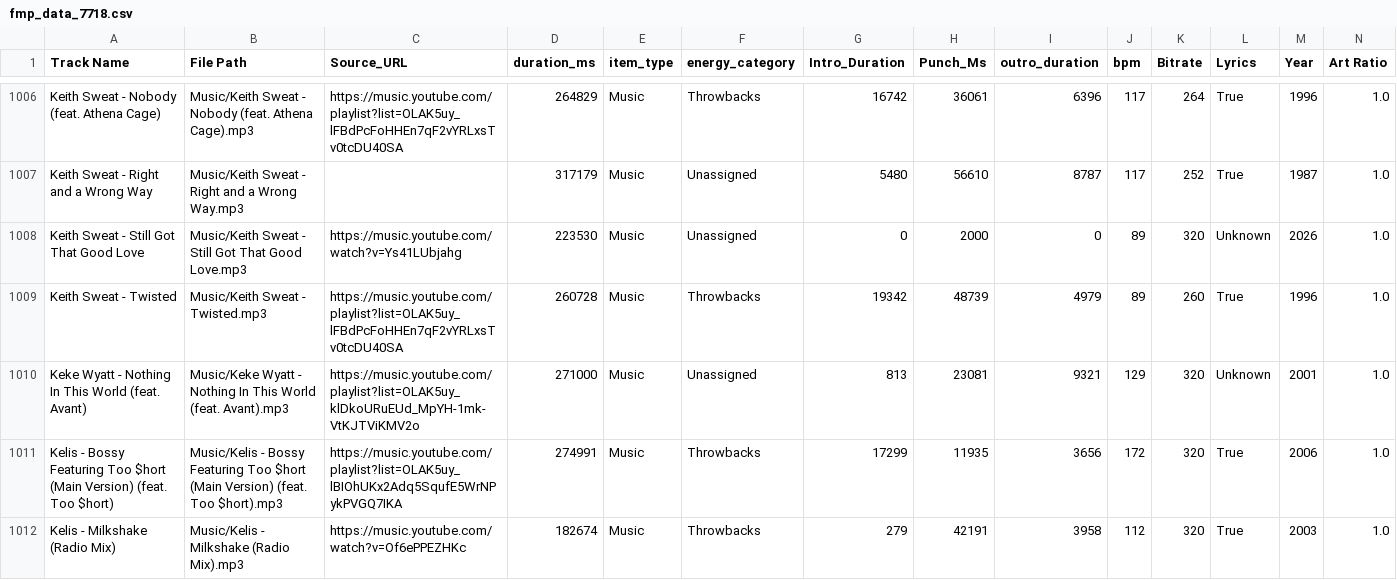
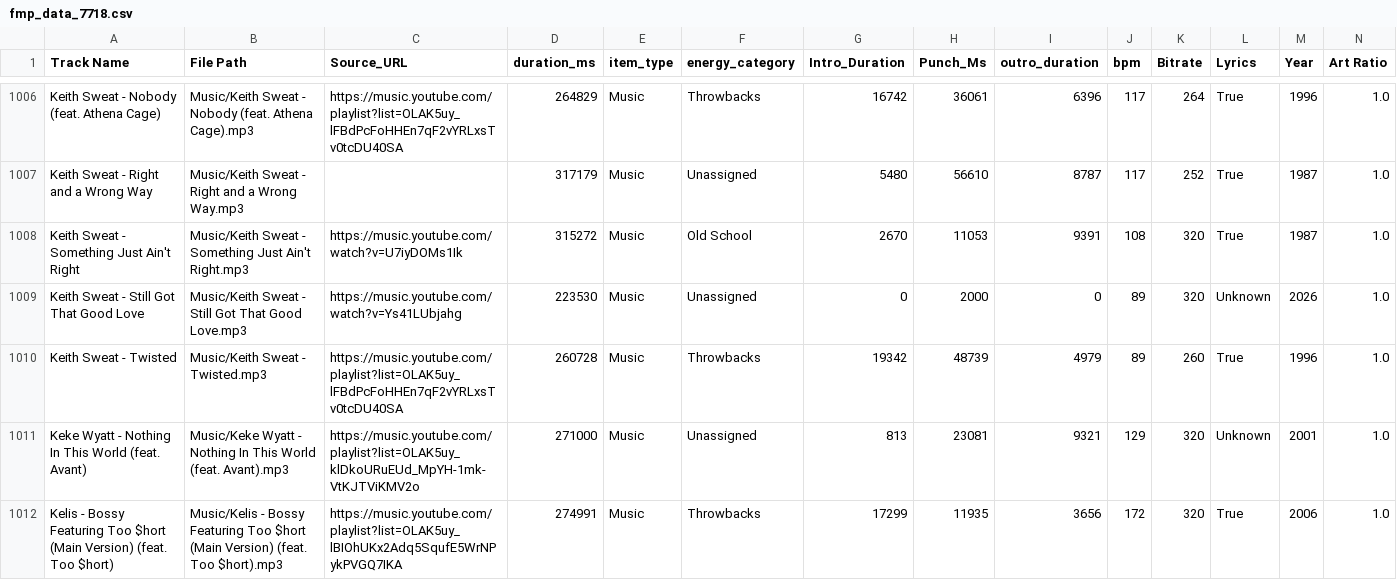
Before and after one commit to ChiTownSounds/FMP-Radio, a CSV file: configs/fmp_data_7718.csv, drawn as a sheet; only a part is shown, gaps mark what is left out; the shorter side is filled out with more unchanged rows; rows hold the shown columns only; the diff names each change by its address in the sheet, - before the commit and + after, or states it on an @@ line.

Commit message:
Vaulted new track: Keith Sweat - Something Just Ain't Right

```diff
--- a/configs/fmp_data_7718.csv
+++ b/configs/fmp_data_7718.csv
+row 1008: Keith Sweat - Something Just Ain't Right | Music/Keith Sweat - Something Just Ain't Right.mp3 | https://music.youtube.com/watch?v=U7iyDOMs1Ik | 315272 | Music | Old School | 2670 | 11053 | 9391 | 108 | 320 | True | 1987 | 1.0
```
